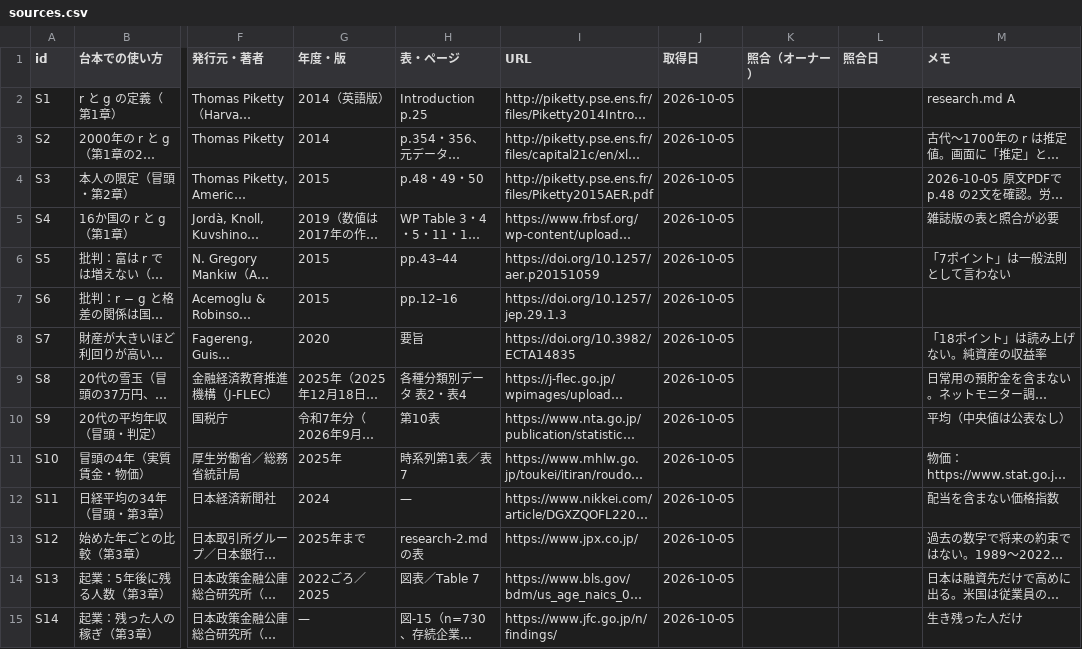
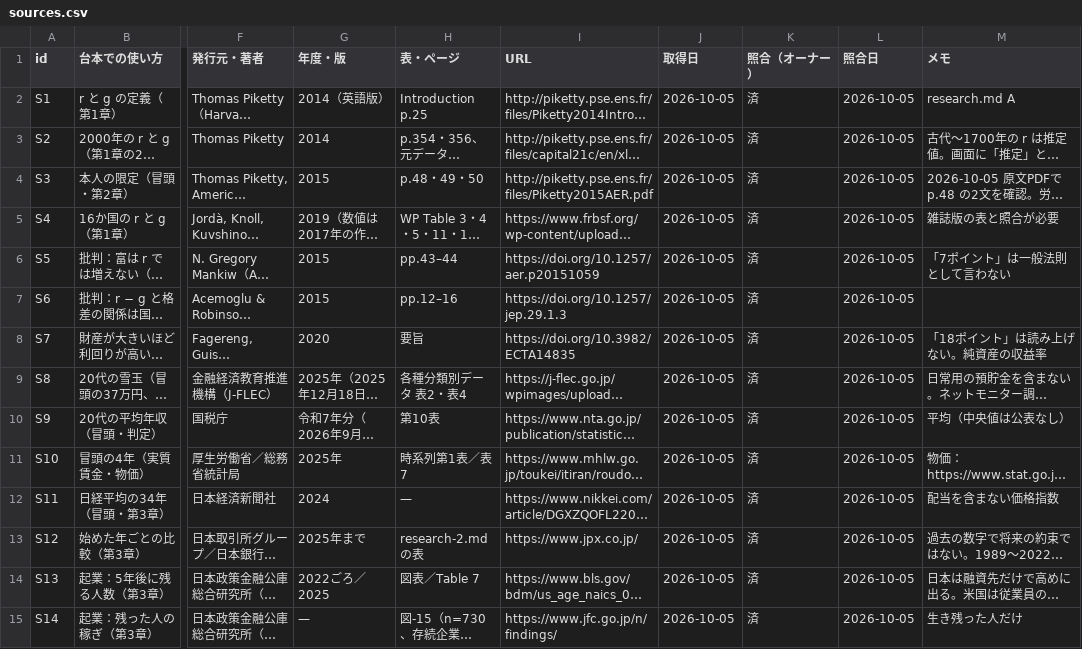
Before and after one commit to kotakurick/youtube, a CSV file: episodes/002-r-greater-than-g/sources.csv, drawn as a sheet; only a part is shown, gaps mark what is left out; long unchanged cells end in …; the diff covers the shown part only; the diff names each change by its address in the sheet, - before the commit and + after, or states it on an @@ line.

```diff
--- a/episodes/002-r-greater-than-g/sources.csv
+++ b/episodes/002-r-greater-than-g/sources.csv
-K2:K15 (照合（オーナー）): (empty)
+K2:K15 (照合（オーナー）): 済
-L2:L15 (照合日): (empty)
+L2:L15 (照合日): 2026-10-05
```
Also changed, not shown: 26 edited cells elsewhere in this file, 1 other file.
